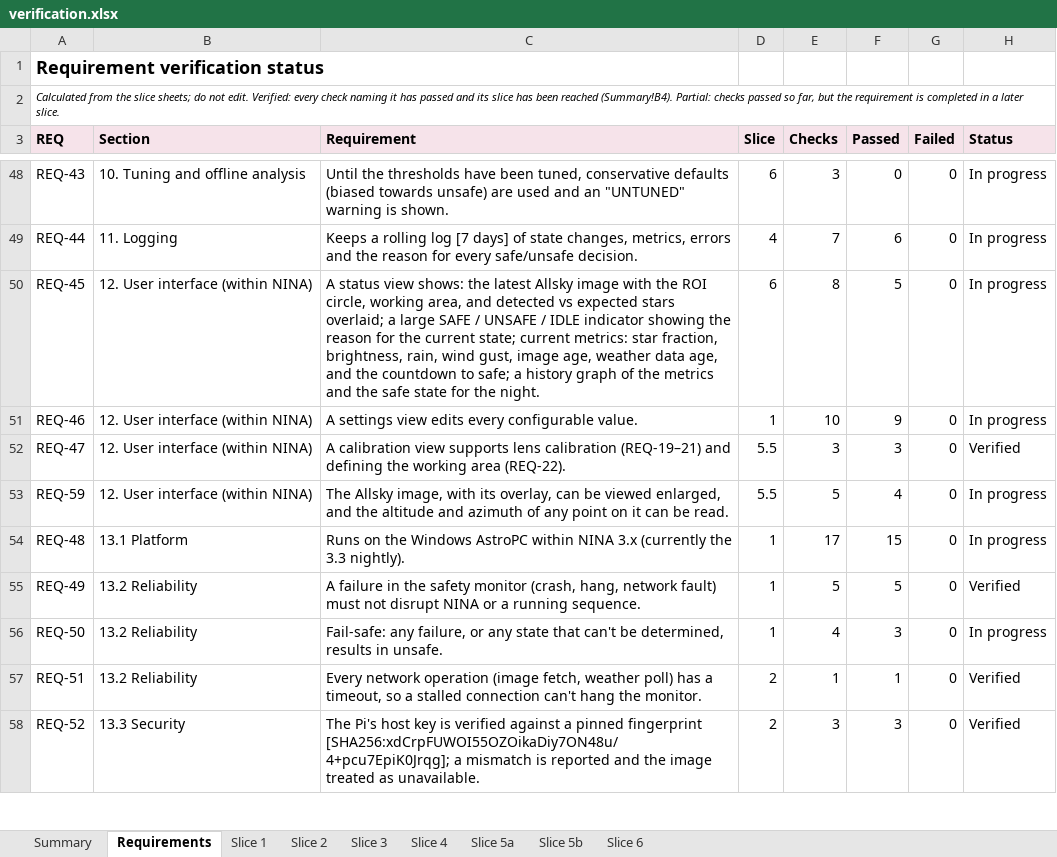
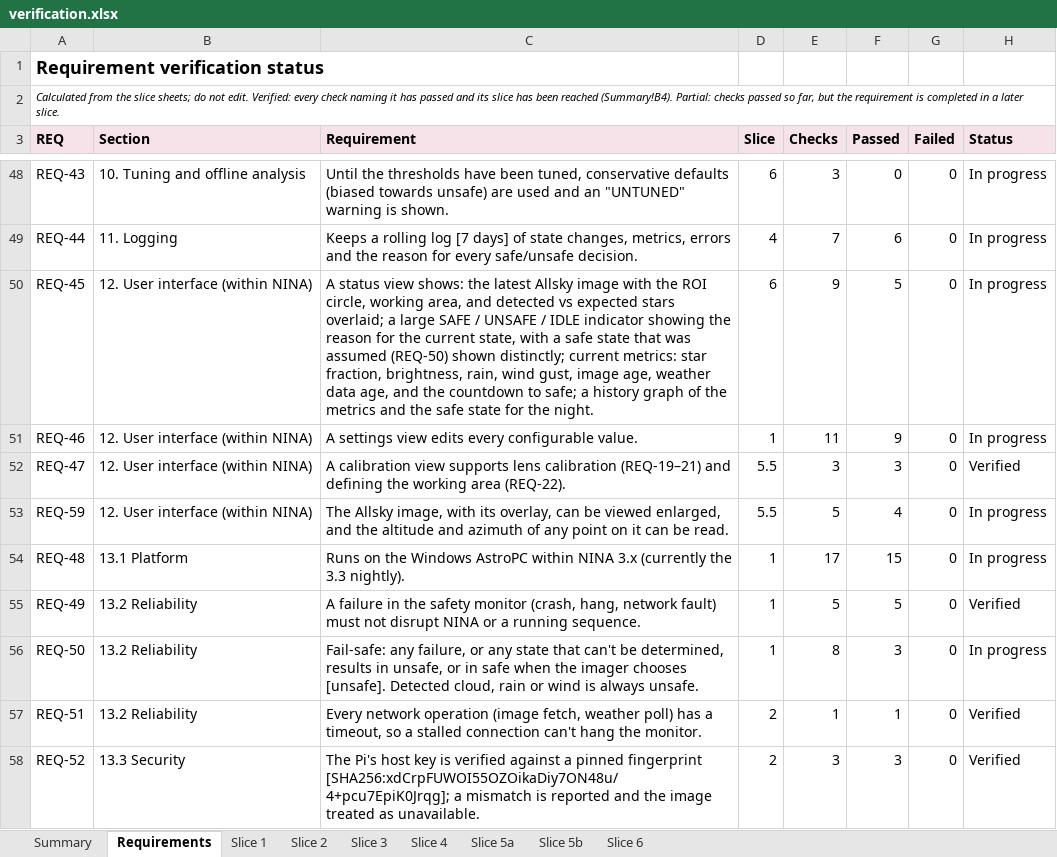
Before and after one commit to mpinnuck/NINAAllskySafetyMonitor, an Excel workbook: docs/verification/verification.xlsx, sheet Requirements, drawn as a sheet; only a part is shown, gaps mark what is left out; values as stored, in another font and other column widths than the file's, no borders; charts and pictures and conditional formats not drawn; the diff names each change by its address in the sheet, - before the commit and + after, or states it on an @@ line.

Commit message:
Slice 6 fail to safe switch when uncertain added

```diff
--- a/docs/verification/verification.xlsx (sheet Requirements)
+++ b/docs/verification/verification.xlsx (sheet Requirements)
-C50 (Requirement): …the current state; current metrics:…
+C50 (Requirement): …the current state, with a safe state that was assumed (REQ-50) shown distinctly; current metrics:…
-E50 (Checks): 8
+E50 (Checks): 9
-E51 (Checks): 10
+E51 (Checks): 11
-C56 (Requirement): …results in unsafe.
+C56 (Requirement): …results in unsafe, or in safe when the imager chooses [unsafe]. Detected cloud, rain or wind is always unsafe.
-E56 (Checks): 4
+E56 (Checks): 8
```
Also changed, not shown: sheet Slice 6, sheet Summary, formulas that keep their value, docs/design/review/traceability.xlsx, 36 other files.
